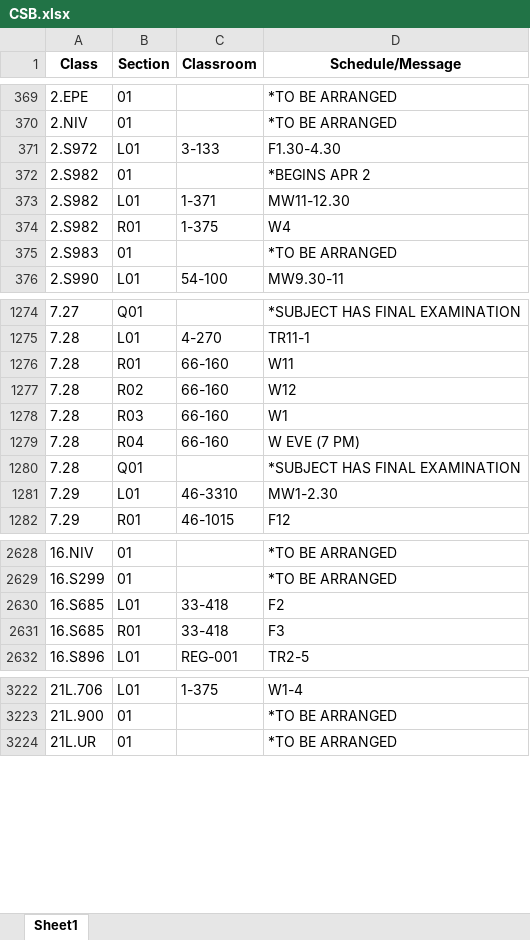
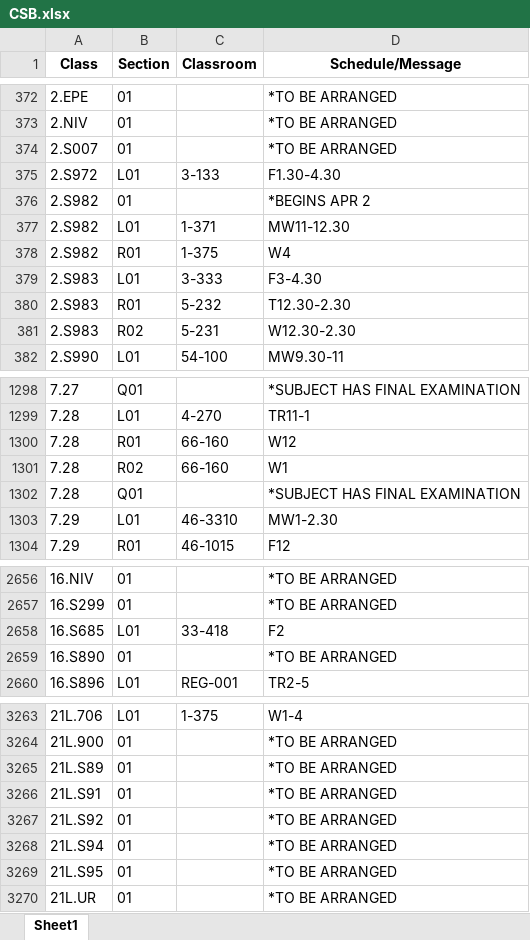
Before and after one commit to edfan/firehose, an Excel workbook: new_scripts/CSB.xlsx, sheet Sheet1, drawn as a sheet; only a part is shown, gaps mark what is left out; values as stored, in another font and other column widths than the file's, no borders; removed rows and columns are numbered as before the commit, all else as after; the diff covers the shown part only; the diff names each change by its address in the sheet, - before the commit and + after, or states it on an @@ line.

```diff
--- a/new_scripts/CSB.xlsx (sheet Sheet1)
+++ b/new_scripts/CSB.xlsx (sheet Sheet1)
+row 374: 2.S007 | 01 |  | *TO BE ARRANGED
+row 379: 2.S983 | L01 | 3-333 | F3-4.30
-B380 (Section): 01
+B380 (Section): R01
-C380 (Classroom): (empty)
+C380 (Classroom): 5-232
-D380 (Schedule/Message): *TO BE ARRANGED
+D380 (Schedule/Message): T12.30-2.30
+row 381: 2.S983 | R02 | 5-231 | W12.30-2.30
-D1300 (Schedule/Message): W11
+D1300 (Schedule/Message): W12
-D1301 (Schedule/Message): W12
+D1301 (Schedule/Message): W1
-row 1278: 7.28 | R03 | 66-160 | W1
-row 1279: 7.28 | R04 | 66-160 | W EVE (7 PM)
-row 2631: 16.S685 | R01 | 33-418 | F3
+row 2659: 16.S890 | 01 |  | *TO BE ARRANGED
+row 3265: 21L.S89 | 01 |  | *TO BE ARRANGED
+row 3266: 21L.S91 | 01 |  | *TO BE ARRANGED
+row 3267: 21L.S92 | 01 |  | *TO BE ARRANGED
+row 3268: 21L.S94 | 01 |  | *TO BE ARRANGED
+row 3269: 21L.S95 | 01 |  | *TO BE ARRANGED
```
Also changed, not shown: 59 added rows, 10 removed rows and 93 edited cells elsewhere in this sheet, 6 other files.
